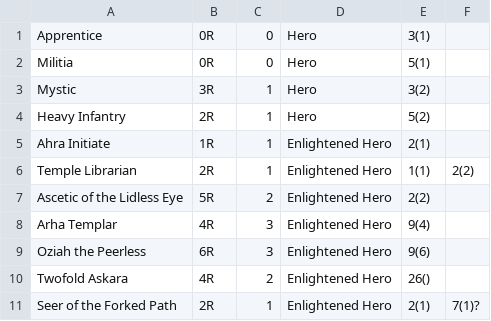
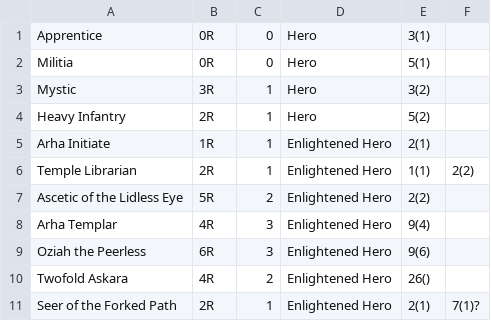
Before and after one commit to obi1kenobi/ascension-bot, a CSV file: server/card_decoder/input/acquirable.csv, drawn as a sheet; only a part is shown.

Commit message:
Starting deck now has the proper number of each card

```diff
--- a/server/card_decoder/input/acquirable.csv
+++ b/server/card_decoder/input/acquirable.csv
@@ -4,3 +4,3 @@ Mystic,3R,1,Hero,3(2)
 Heavy Infantry,2R,1,Hero,5(2)
-Ahra Initiate,1R,1,Enlightened Hero,2(1)
+Arha Initiate,1R,1,Enlightened Hero,2(1)
 Temple Librarian,2R,1,Enlightened Hero,1(1),2(2)
```
Also changed, not shown: 5 other files.
